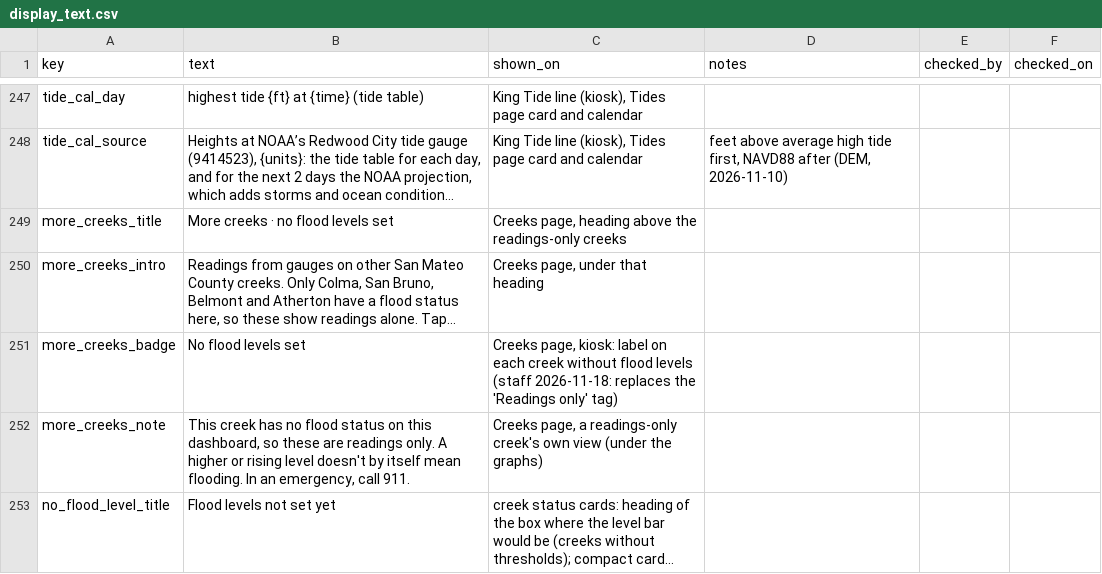
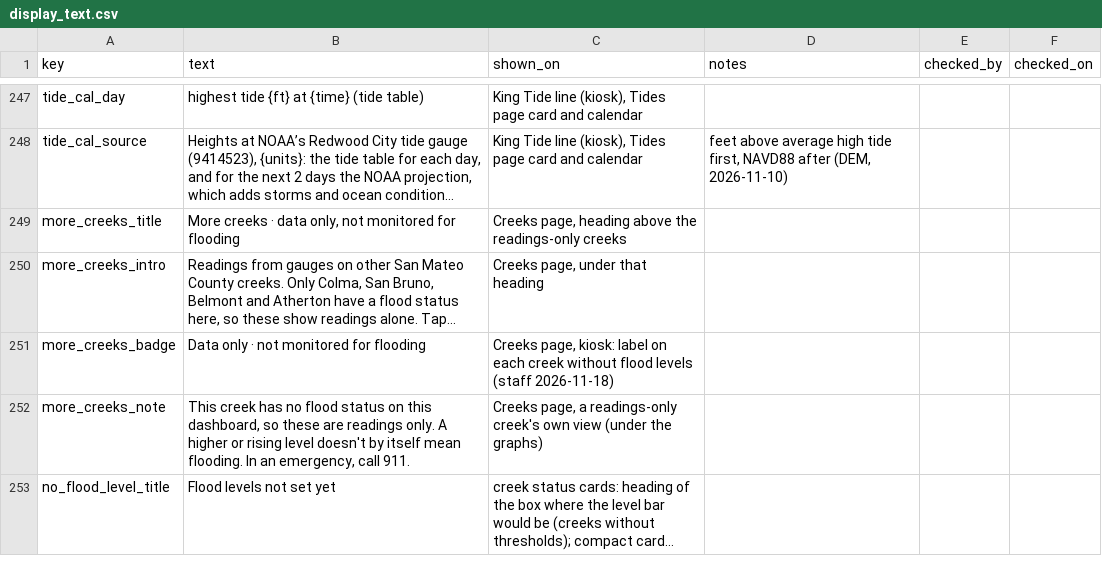
Before and after one commit to OneShorelineSMC/oneshorelinefews, a CSV file: lookups/display_text.csv, drawn as a sheet; only a part is shown, gaps mark what is left out; long unchanged cells end in …; the diff names each change by its address in the sheet, - before the commit and + after, or states it on an @@ line.

Commit message:
Add files via upload

```diff
--- a/lookups/display_text.csv
+++ b/lookups/display_text.csv
-B249 (text): More creeks · no flood levels set
+B249 (text): More creeks · data only, not monitored for flooding
-B251 (text): No flood levels set
+B251 (text): Data only · not monitored for flooding
-C251 (shown_on): …levels (staff 2026-11-18: replaces the 'Readings only' tag)
+C251 (shown_on): …levels (staff 2026-11-18)
```
